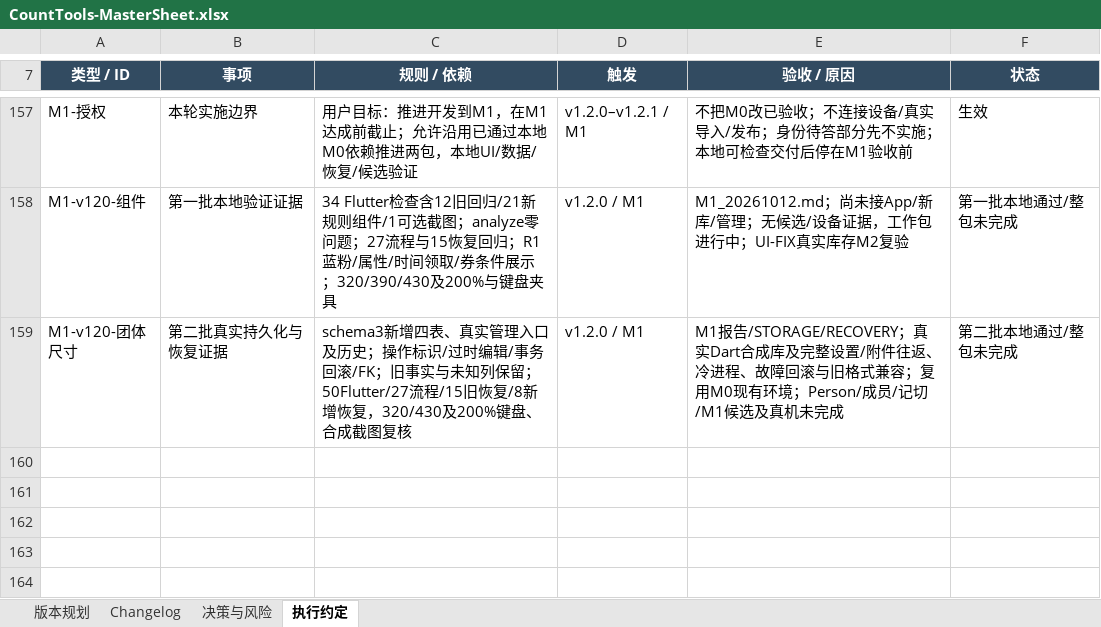
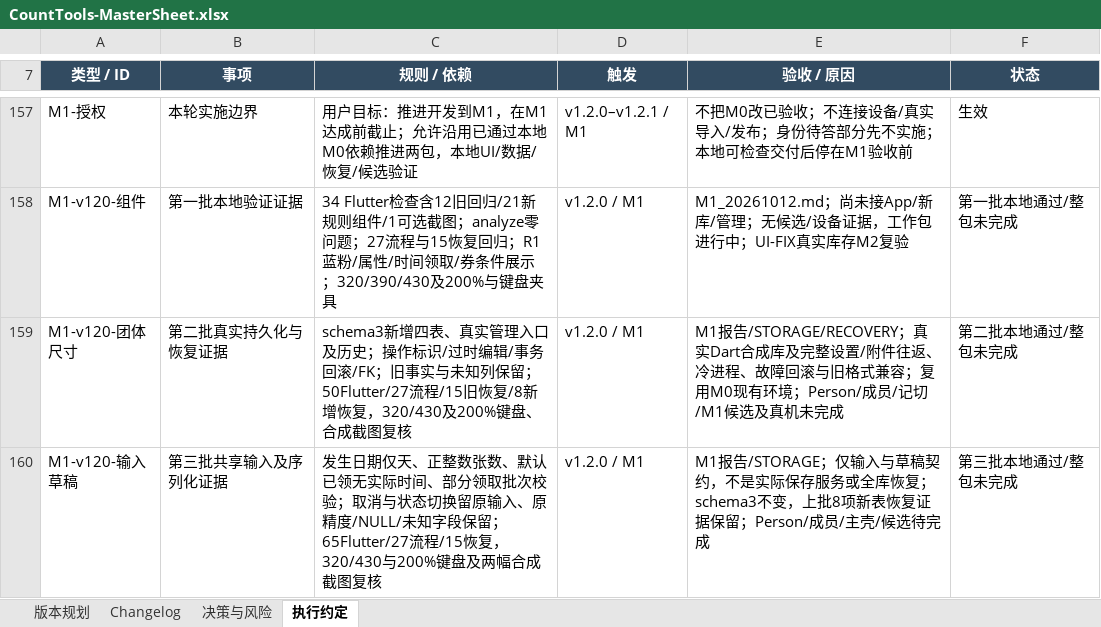
Before and after one commit to Seniorious66/count_tools, an Excel workbook: outputs/workflow-20261011/CountTools-MasterSheet.xlsx, sheet 执行约定, drawn as a sheet; only a part is shown, gaps mark what is left out; values as stored, in another font and other column widths than the file's, no borders; the diff names each change by its address in the sheet, - before the commit and + after, or states it on an @@ line.

```diff
--- a/outputs/workflow-20261011/CountTools-MasterSheet.xlsx (sheet 执行约定)
+++ b/outputs/workflow-20261011/CountTools-MasterSheet.xlsx (sheet 执行约定)
+row 160: M1-v120-输入草稿 | 第三批共享输入及序列化证据 | 发生日期仅天、正整数张数、默认已领无实际时间、部分领取批次校验；取消与状态切换留原输入、原精度/NULL/未知字段保留；65Flutter/27流程/15恢复，320/430与200%键盘及两幅合成截图复核 | v1.2.0 / M1 | M1报告/STORAGE；仅输入与草稿契约，不是实际保存服务或全库恢复；schema3不变，上批8项新表恢复证据保留；Person/成员/主壳/候选待完成 | 第三批本地通过/整包未完成
```
Also changed, not shown: sheet Changelog, sheet 决策与风险, sheet 版本规划, 7 other files.
